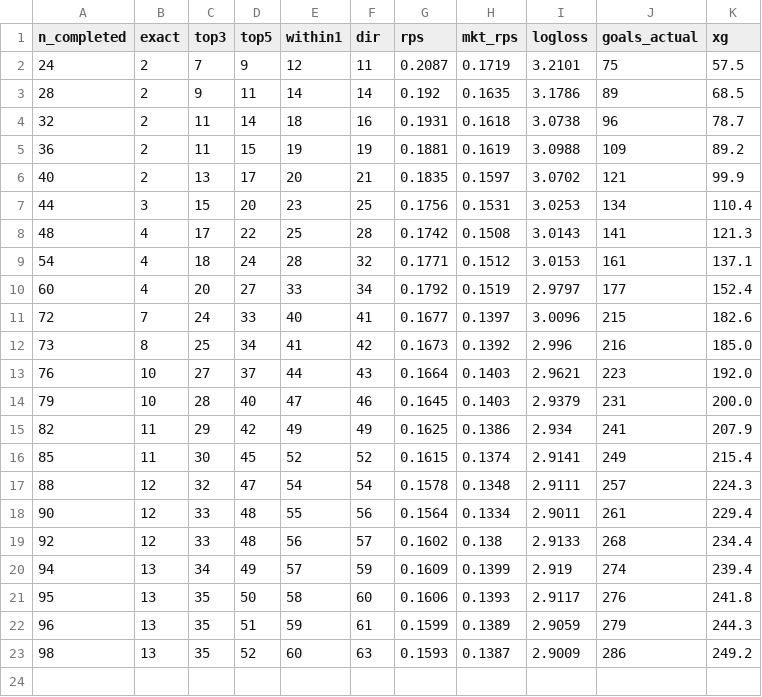
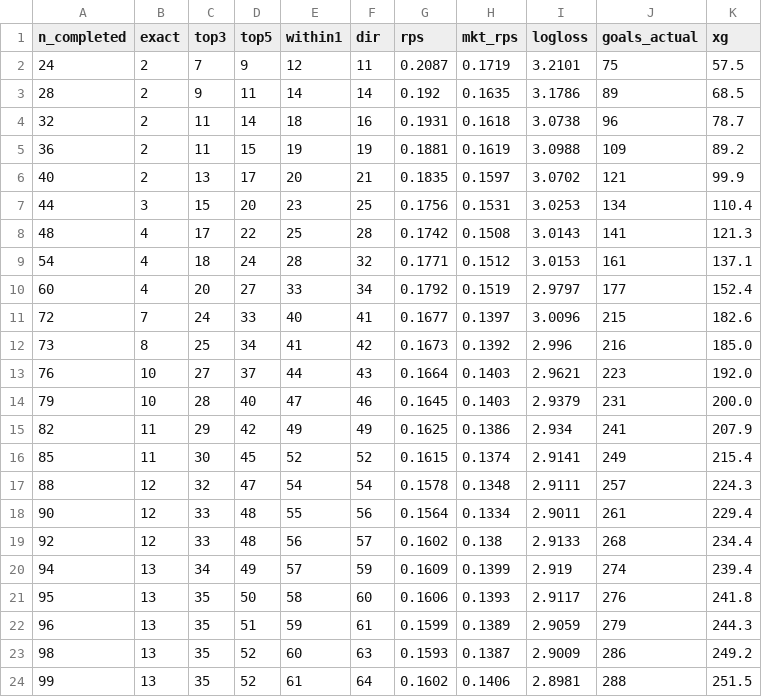
Before and after one commit to dorbarda/worldcup2026mode, a CSV file: reports/wc2026_forward_metrics.csv, drawn as a sheet; the diff names each change by its address in the sheet, - before the commit and + after, or states it on an @@ line.

```diff
--- a/reports/wc2026_forward_metrics.csv
+++ b/reports/wc2026_forward_metrics.csv
+row 24: 99 | 13 | 35 | 52 | 61 | 64 | 0.1602 | 0.1406 | 2.8981 | 288 | 251.5
```
Also changed, not shown: data/external/wc2026_forward_log.csv, data/external/wc2026_odds.csv, 5 other files.
